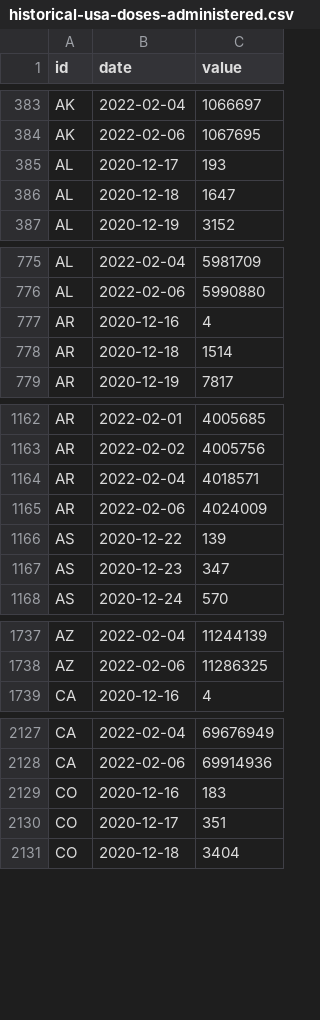
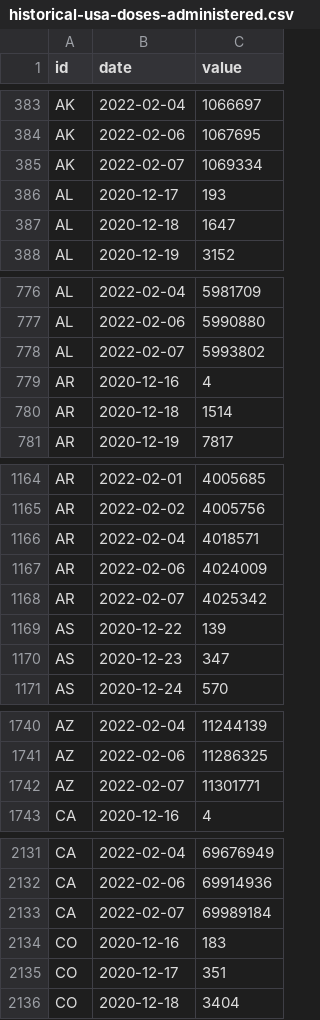
Before and after one commit to BloombergGraphics/covid-vaccine-tracker-data, a CSV file: data/historical-usa-doses-administered.csv, drawn as a sheet; only a part is shown, gaps mark what is left out; the diff covers the shown part only; the diff names each change by its address in the sheet, - before the commit and + after, or states it on an @@ line.

```diff
--- a/data/historical-usa-doses-administered.csv
+++ b/data/historical-usa-doses-administered.csv
+row 385: AK | 2022-02-07 | 1069334
+row 778: AL | 2022-02-07 | 5993802
+row 1168: AR | 2022-02-07 | 4025342
+row 1742: AZ | 2022-02-07 | 11301771
+row 2133: CA | 2022-02-07 | 69989184
```
Also changed, not shown: 55 added rows elsewhere in this file, data/current-global.csv, data/current-usa.csv, 2 other files.
